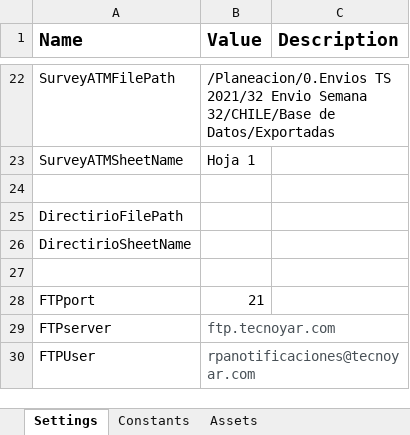
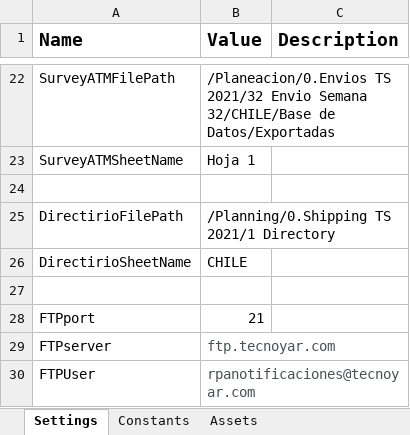
Before and after one commit to Tecnoyar/CinepolisChile, an Excel workbook: Data/Config.xlsx, sheet Settings, drawn as a sheet; only a part is shown, gaps mark what is left out; values as stored, in another font and other column widths than the file's, no borders; the diff names each change by its address in the sheet, - before the commit and + after, or states it on an @@ line.

Commit message:
chile run updated for this week only

```diff
--- a/Data/Config.xlsx (sheet Settings)
+++ b/Data/Config.xlsx (sheet Settings)
-B25 (Value): (empty)
+B25 (Value): /Planning/0.Shipping TS 2021/1 Directory
-B26 (Value): (empty)
+B26 (Value): CHILE
```
Also changed, not shown: sheet Constants, 4 other files.
